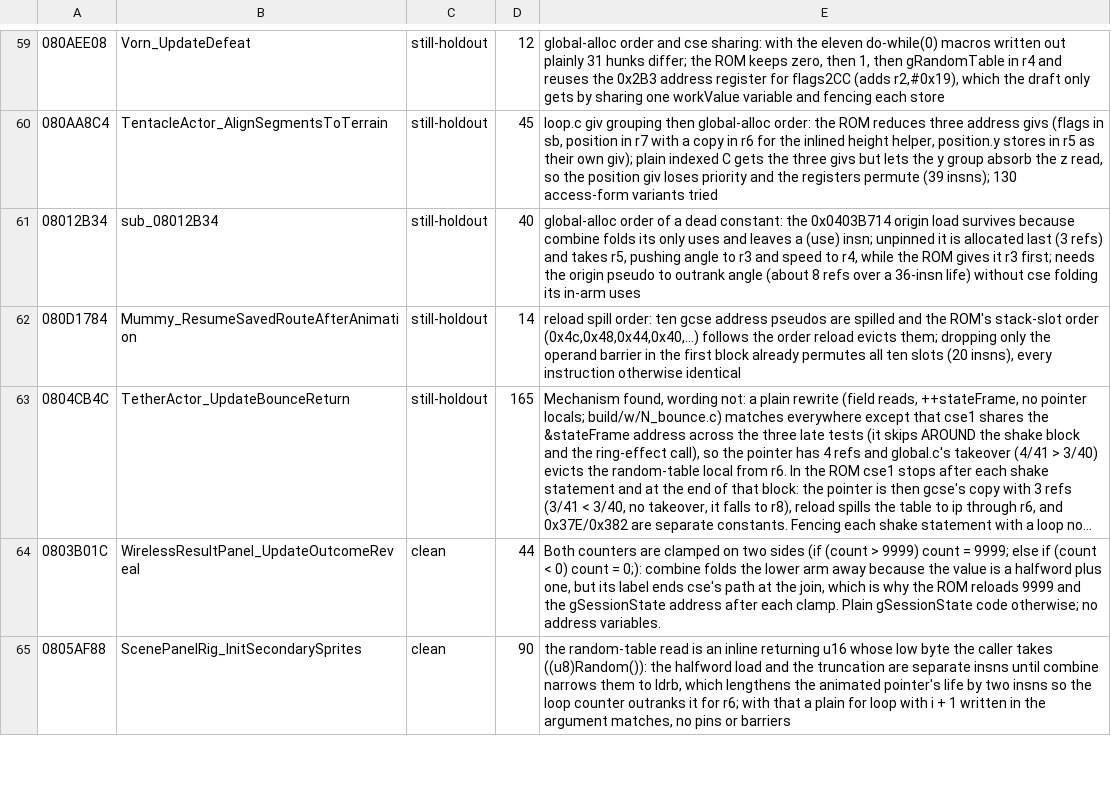
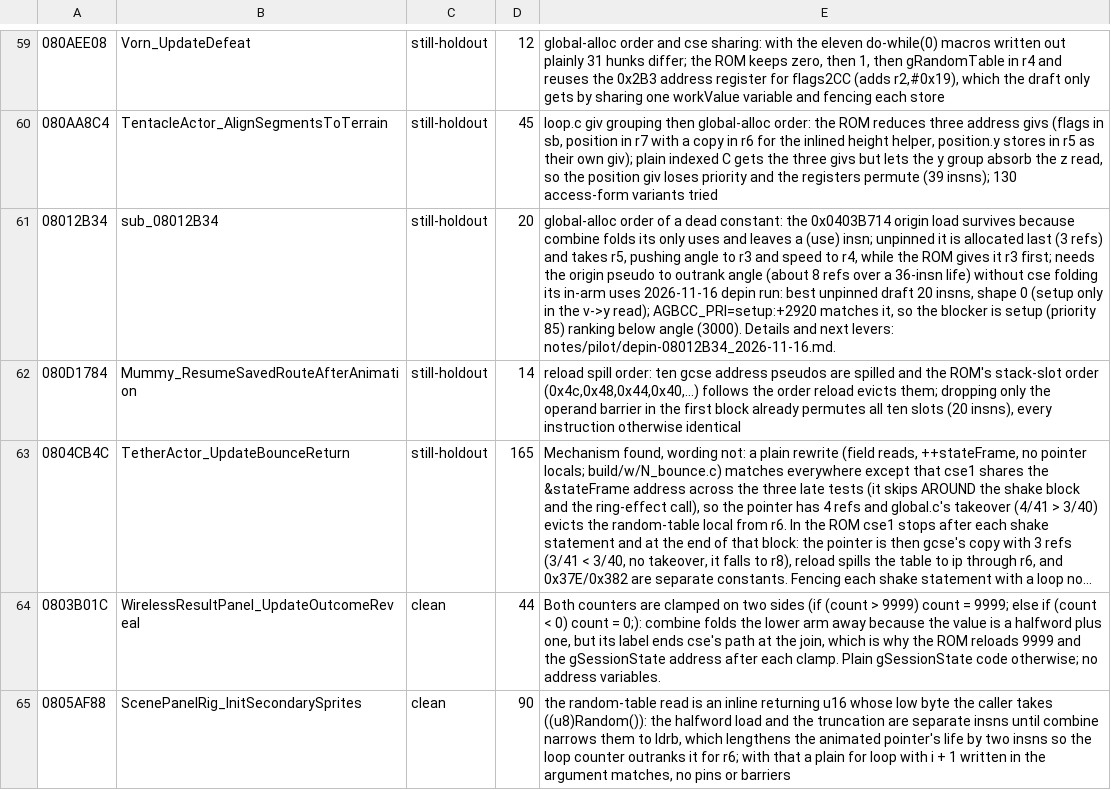
Before and after one commit to moozilla/boktai3-decomp, a TSV file: notes/pilot/fable-holdouts.tsv, drawn as a sheet; only a part is shown, gaps mark what is left out; long unchanged cells end in …; the diff names each change by its address in the sheet, - before the commit and + after, or states it on an @@ line.

```diff
--- a/notes/pilot/fable-holdouts.tsv
+++ b/notes/pilot/fable-holdouts.tsv
-D61: 40
+D61: 20
-E61: …in-arm uses
+E61: …in-arm uses 2026-11-16 depin run: best unpinned draft 20 insns, shape 0 (setup only in the v->y read); AGBCC_PRI=setup:+2920 matches it, so the blocker is setup (priority 85) ranking below angle (3000). Details and next levers: notes/pilot/depin-08012B34_2026-11-16.md.
```
Also changed, not shown: 1 other file.
